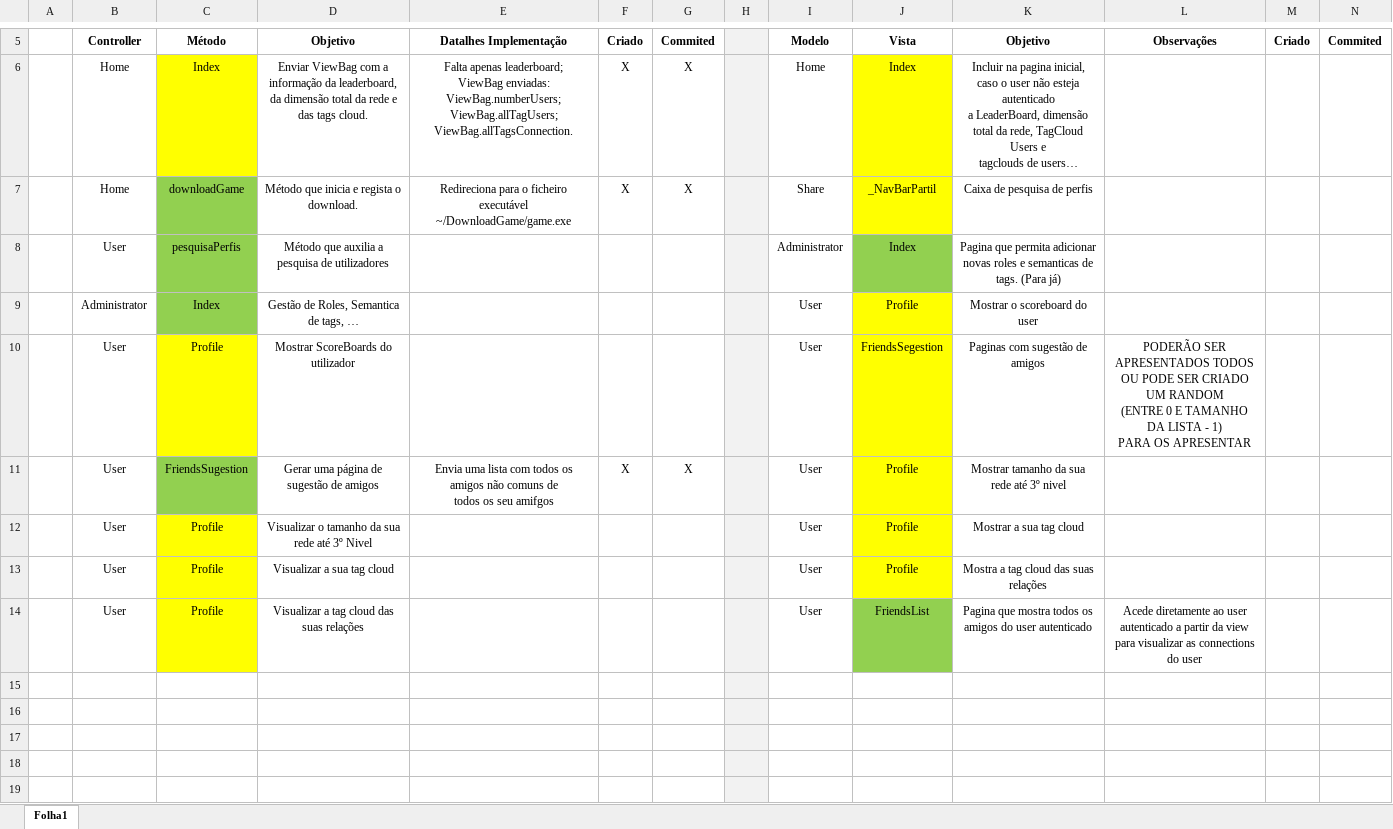
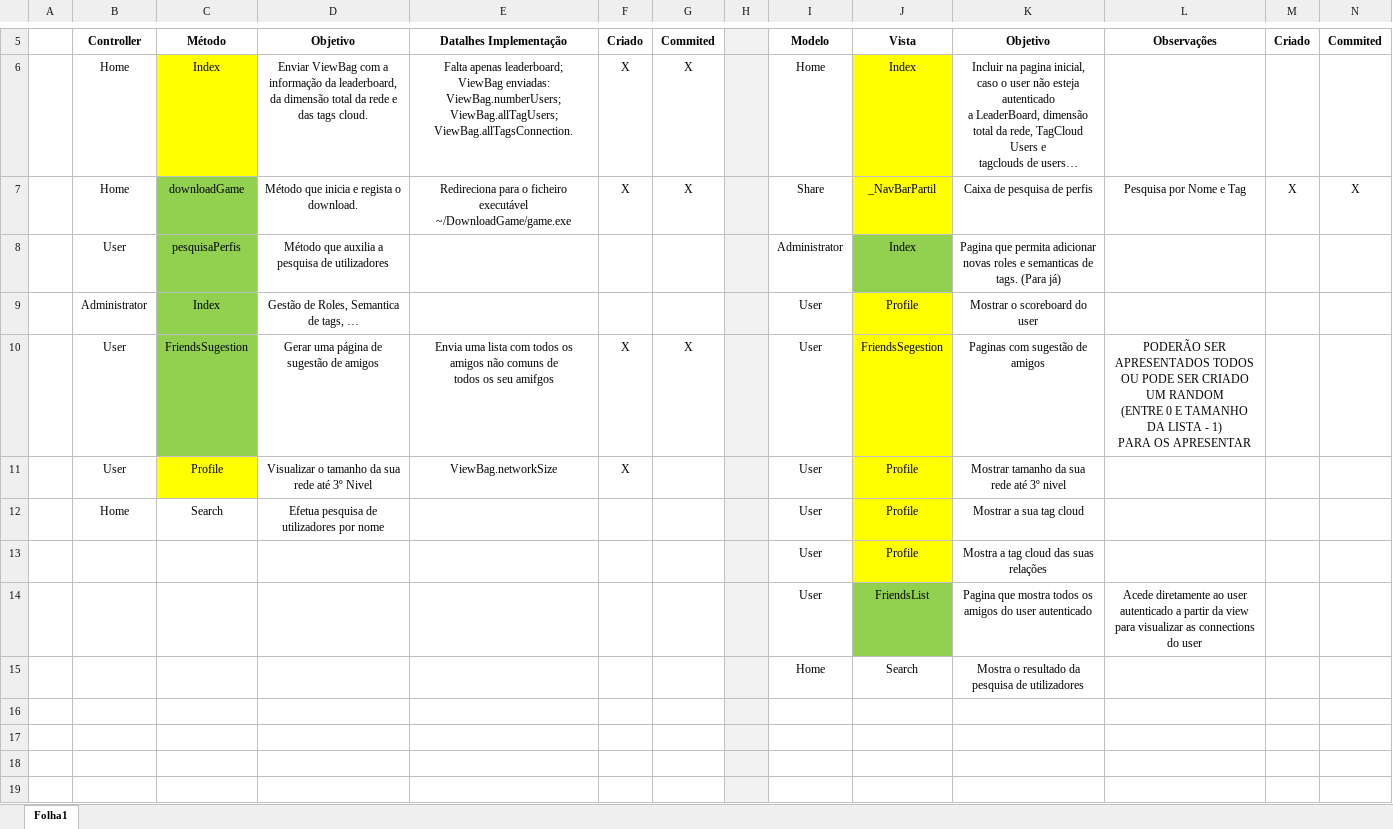
Before and after one commit to scarept/EpicWare, an Excel workbook: documentation/tasks/apoioMVC.xlsx, sheet Folha1, drawn as a sheet; only a part is shown, gaps mark what is left out; long unchanged cells end in …; values as stored, in another font and other column widths than the file's, no borders; removed rows and columns are numbered as before the commit, all else as after; ↵ is a line break in a cell; the diff names each change by its address in the sheet, - before the commit and + after, or states it on an @@ line.

Commit message:
#45 Method Search finished. Possible search by name or tags View created but without data show. _NavBarPartial added TextBox to put words to search.

```diff
--- a/documentation/tasks/apoioMVC.xlsx (sheet Folha1)
+++ b/documentation/tasks/apoioMVC.xlsx (sheet Folha1)
-L7: (empty)
+L7: Pesquisa por Nome e Tag
-M7: (empty)
+M7: X
-N7: (empty)
+N7: X
-row 10:  | User | Profile | Mostrar ScoreBoards do utilizador |  |  |  |  | User | FriendsSegestion | Paginas com sugestão de amigos | PODERÃO SER APRESENTADOS TODOS ↵ OU PODE SER CRIADO UM RANDOM ↵ (ENTRE 0 E TAMANHO DA LISTA - 1) ↵ PARA OS APRESENTAR
-J10: Profile
+J10: FriendsSegestion
-K10: Mostrar tamanho da sua rede até 3º nivel
+K10: Paginas com sugestão de amigos
-L10: (empty)
+L10: PODERÃO SER APRESENTADOS TODOS ↵ OU PODE SER CRIADO UM RANDOM ↵ (ENTRE 0 E TAMANHO DA LISTA - 1) ↵ PARA OS APRESENTAR
-E11: (empty)
+E11: ViewBag.networkSize
-F11: (empty)
+F11: X
-K11: Mostrar a sua tag cloud
+K11: Mostrar tamanho da sua rede até 3º nivel
-row 13:  | User | Profile | Visualizar a sua tag cloud |  |  |  |  | User | Profile | Mostra a tag cloud das suas relações
+row 12:  | Home | Search | Efetua pesquisa de utilizadores por nome |  |  |  |  | User | Profile | Mostrar a sua tag cloud
+row 13:  |  |  |  |  |  |  |  | User | Profile | Mostra a tag cloud das suas relações
-B14: User
+B14: (empty)
-C14: Profile
+C14: (empty)
-C14 fill: #FFFF00
+C14 fill: none
-D14: Visualizar a tag cloud das suas relações
+D14: (empty)
-row 15: (empty)
+row 15:  |  |  |  |  |  |  |  | Home | Search | Mostra o resultado da pesquisa de utilizadores
```
Also changed, not shown: 6 other files.
